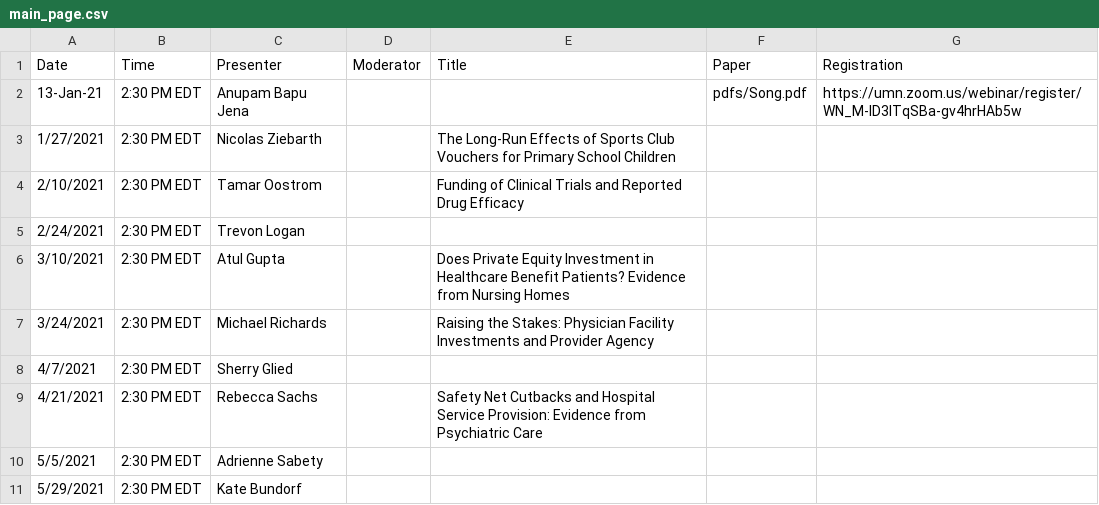
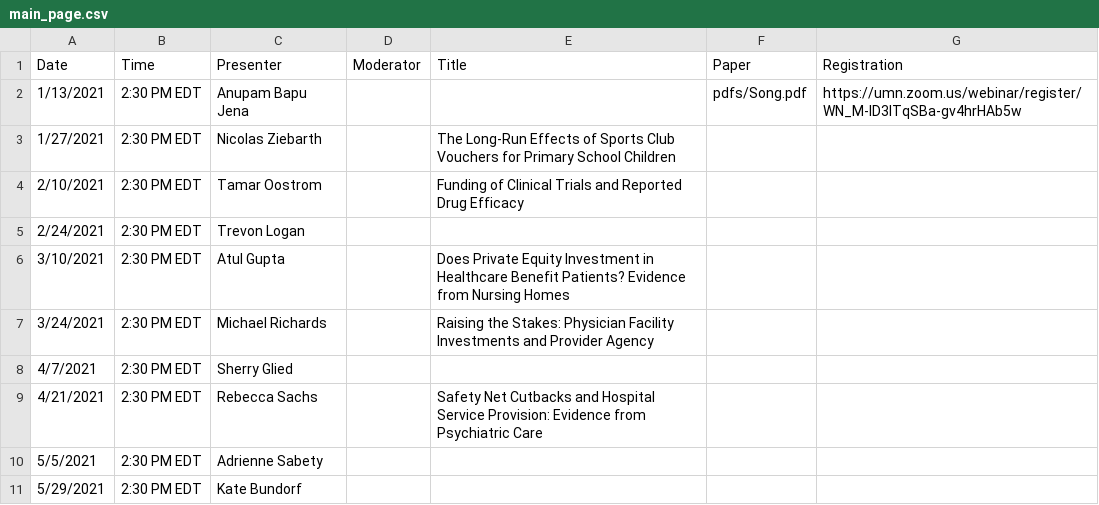
Before and after one commit to ernbilen/EHEC-website, a CSV file: _data/main_page.csv, drawn as a sheet.

```diff
--- a/_data/main_page.csv
+++ b/_data/main_page.csv
@@ -1,3 +1,3 @@
 Date,Time,Presenter,Moderator,Title,Paper,Registration
-13-Jan-21,2:30 PM EDT,Anupam Bapu Jena,,,pdfs/Song.pdf,https://umn.zoom.us/webinar/register/WN_M-ID3lTqSBa-gv4hrHAb5w
+1/13/2021,2:30 PM EDT,Anupam Bapu Jena,,,pdfs/Song.pdf,https://umn.zoom.us/webinar/register/WN_M-ID3lTqSBa-gv4hrHAb5w
 1/27/2021,2:30 PM EDT,Nicolas Ziebarth,,The Long-Run Effects of Sports Club Vouchers for Primary School Children,,
```
